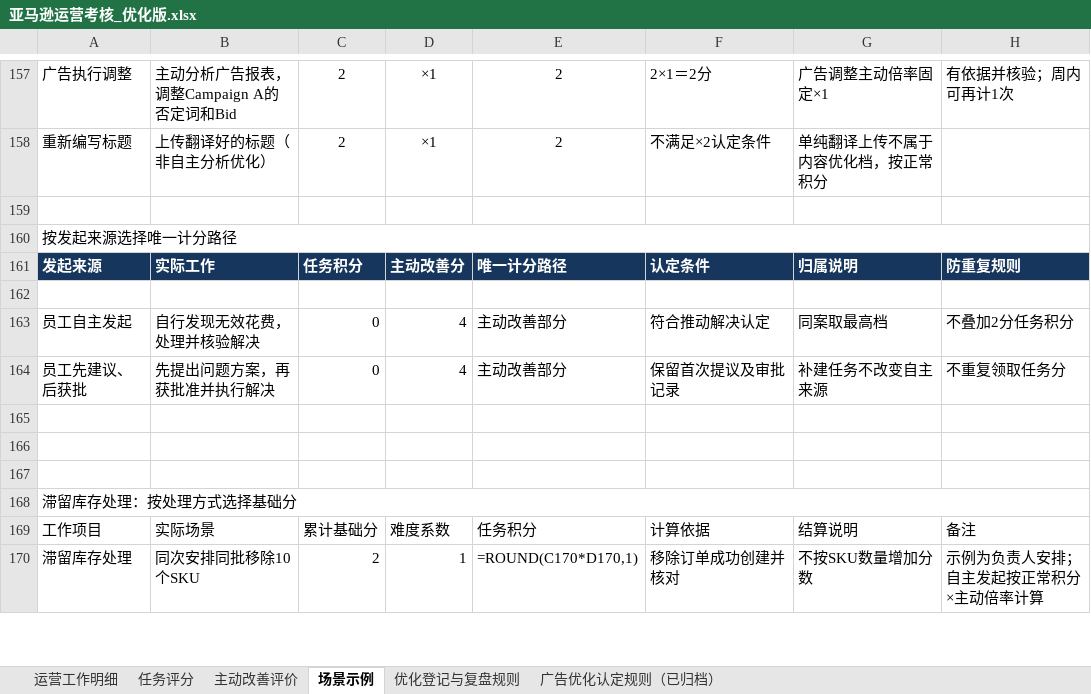
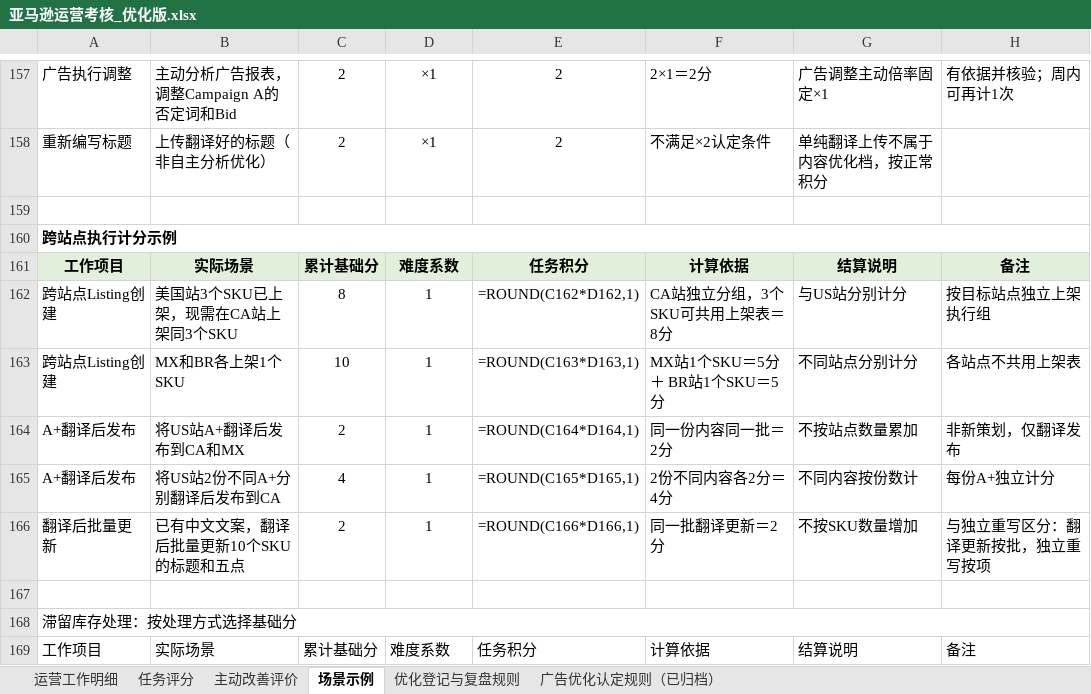
Before and after one commit to joyfay/hello-world, an Excel workbook: 亚马逊运营考核_优化版.xlsx, sheet 场景示例, drawn as a sheet; only a part is shown, gaps mark what is left out; the shorter side is filled out with more unchanged rows; values as stored, in another font and other column widths than the file's, no borders; formulas without a stored value are shown as written; table styles not drawn; removed rows and columns are numbered as before the commit, all else as after; the diff names each change by its address in the sheet, - before the commit and + after, or states it on an @@ line.

```diff
--- a/亚马逊运营考核_优化版.xlsx (sheet 场景示例)
+++ b/亚马逊运营考核_优化版.xlsx (sheet 场景示例)
-A160: 按发起来源选择唯一计分路径
+A160: 跨站点执行计分示例
-A160 bold: off
+A160 bold: on
-row 161: 发起来源 | 实际工作 | 任务积分 | 主动改善分 | 唯一计分路径 | 认定条件 | 归属说明 | 防重复规则
-row 161: (empty)
+row 161: 工作项目 | 实际场景 | 累计基础分 | 难度系数 | 任务积分 | 计算依据 | 结算说明 | 备注
-A161:H161 fill: none
+A161:H161 fill: #E2EFDA
-row 163: 员工自主发起 | 自行发现无效花费，处理并核验解决 | 0 | 4 | 主动改善部分 | 符合推动解决认定 | 同案取最高档 | 不叠加2分任务积分
-row 164: 员工先建议、后获批 | 先提出问题方案，再获批准并执行解决 | 0 | 4 | 主动改善部分 | 保留首次提议及审批记录 | 补建任务不改变自主来源 | 不重复领取任务分
-row 162: (empty)
+row 162: 跨站点Listing创建 | 美国站3个SKU已上架，现需在CA站上架同3个SKU | 8 | 1 | =ROUND(C162*D162,1) | CA站独立分组，3个SKU可共用上架表＝8分 | 与US站分别计分 | 按目标站点独立上架执行组
-row 163: (empty)
+row 163: 跨站点Listing创建 | MX和BR各上架1个SKU | 10 | 1 | =ROUND(C163*D163,1) | MX站1个SKU＝5分 ＋ BR站1个SKU＝5分 | 不同站点分别计分 | 各站点不共用上架表
+row 164: A+翻译后发布 | 将US站A+翻译后发布到CA和MX | 2 | 1 | =ROUND(C164*D164,1) | 同一份内容同一批＝2分 | 不按站点数量累加 | 非新策划，仅翻译发布
+row 165: A+翻译后发布 | 将US站2份不同A+分别翻译后发布到CA | 4 | 1 | =ROUND(C165*D165,1) | 2份不同内容各2分＝4分 | 不同内容按份数计 | 每份A+独立计分
+row 166: 翻译后批量更新 | 已有中文文案，翻译后批量更新10个SKU的标题和五点 | 2 | 1 | =ROUND(C166*D166,1) | 同一批翻译更新＝2分 | 不按SKU数量增加 | 与独立重写区分：翻译更新按批，独立重写按项
```
Also changed, not shown: sheet 任务评分.
